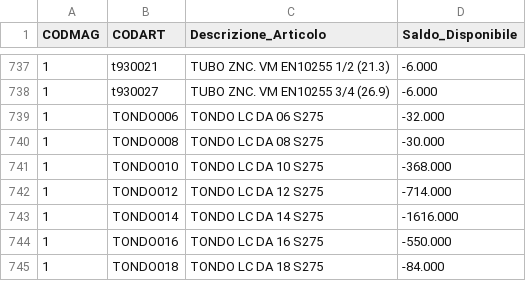
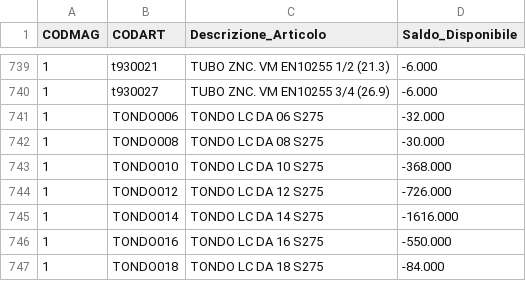
Before and after one commit to LesPaul997/giorza_ultimate, a CSV file: magazzino.csv, drawn as a sheet; only a part is shown, gaps mark what is left out; the diff covers the shown part only.

```diff
--- a/magazzino.csv
+++ b/magazzino.csv
@@ -741,3 +743,3 @@ CODMAG,CODART,Descrizione_Articolo,Saldo_Disponibile
 1    ,TONDO010            ,TONDO LC DA 10 S275                     ,-368.000
-1    ,TONDO012            ,TONDO LC DA 12 S275                     ,-714.000
+1    ,TONDO012            ,TONDO LC DA 12 S275                     ,-726.000
 1    ,TONDO014            ,TONDO LC DA 14 S275                     ,-1616.000
```
Also changed, not shown: 2 added rows and 5 edited cells elsewhere in this file, ordini_clienti.csv, 3 other files.
